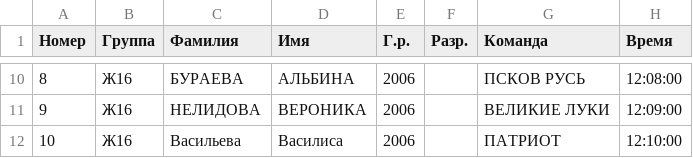
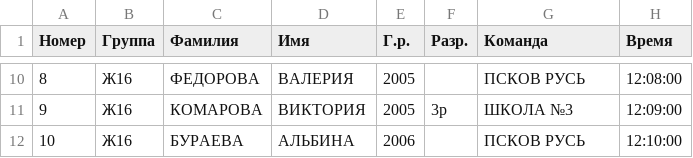
Before and after one commit to yaninalex2003/Sport-system, a CSV file: groups/Ж16.csv, drawn as a sheet; only a part is shown, gaps mark what is left out; the diff covers the shown part only.

```diff
--- a/groups/Ж16.csv
+++ b/groups/Ж16.csv
@@ -10,3 +10,3 @@
-8,Ж16,БУРАЕВА,АЛЬБИНА,2006,,ПСКОВ РУСЬ,12:08:00
-9,Ж16,НЕЛИДОВА,ВЕРОНИКА,2006,,ВЕЛИКИЕ ЛУКИ,12:09:00
-10,Ж16,Васильева,Василиса,2006,,ПАТРИОТ,12:10:00
+8,Ж16,ФЕДОРОВА,ВАЛЕРИЯ,2005,,ПСКОВ РУСЬ,12:08:00
+9,Ж16,КОМАРОВА,ВИКТОРИЯ,2005,3р,ШКОЛА №3,12:09:00
+10,Ж16,БУРАЕВА,АЛЬБИНА,2006,,ПСКОВ РУСЬ,12:10:00
```
Also changed, not shown: 31 edited cells elsewhere in this file, groups/Ж10.csv, groups/Ж12.csv, 16 other files.
